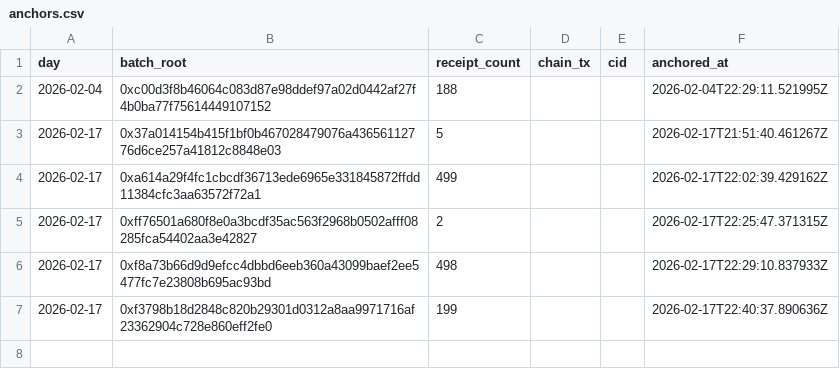
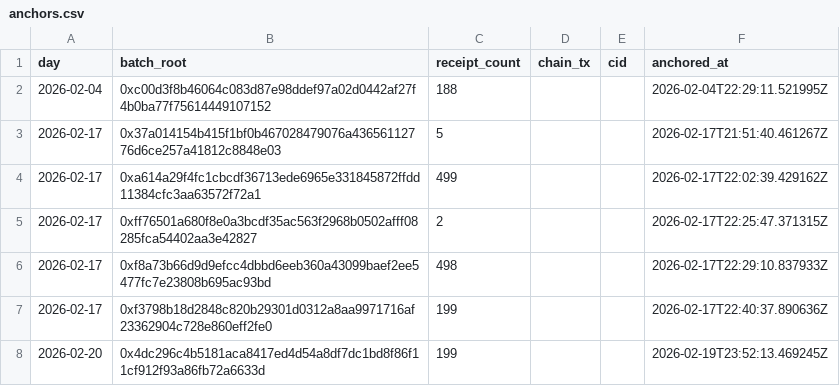
Before and after one commit to ErenisR/proof-of-charge, a CSV file: exports/anchors.csv, drawn as a sheet; the diff names each change by its address in the sheet, - before the commit and + after, or states it on an @@ line.

Commit message:
Add exports

```diff
--- a/exports/anchors.csv
+++ b/exports/anchors.csv
+row 8: 2026-02-20 | 0x4dc296c4b5181aca8417ed4d54a8df7dc1bd8f86f11cf912f93a86fb72a6633d | 199 |  |  | 2026-02-19T23:52:13.469245Z
```
Also changed, not shown: 4 other files.
